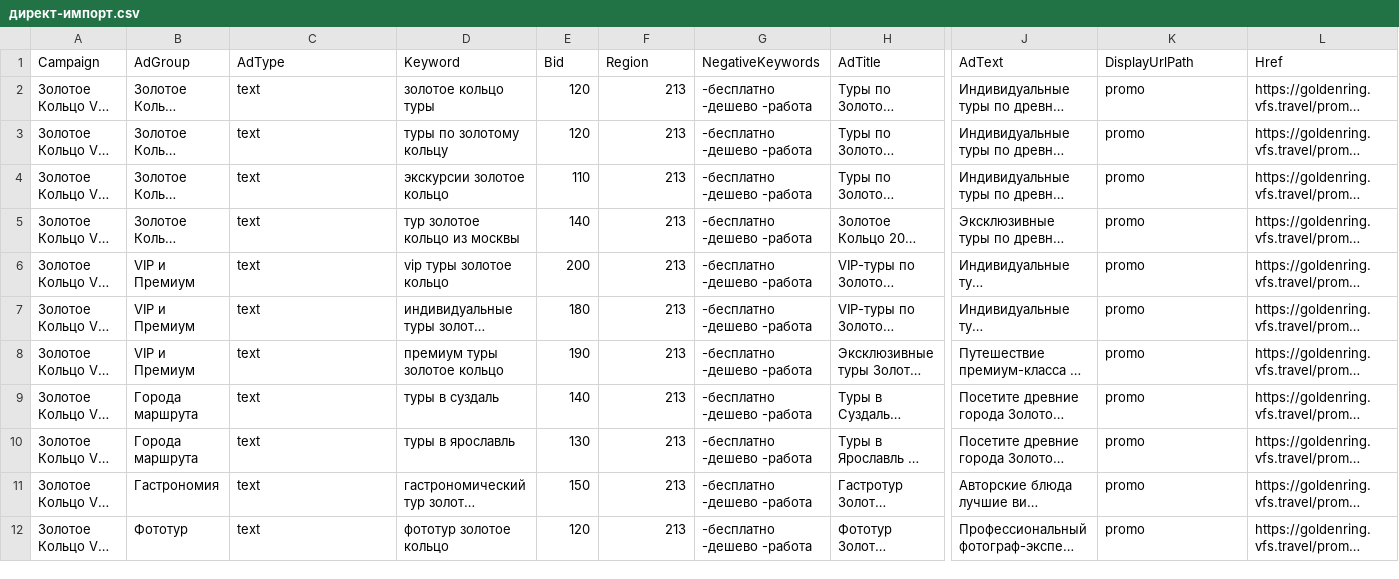
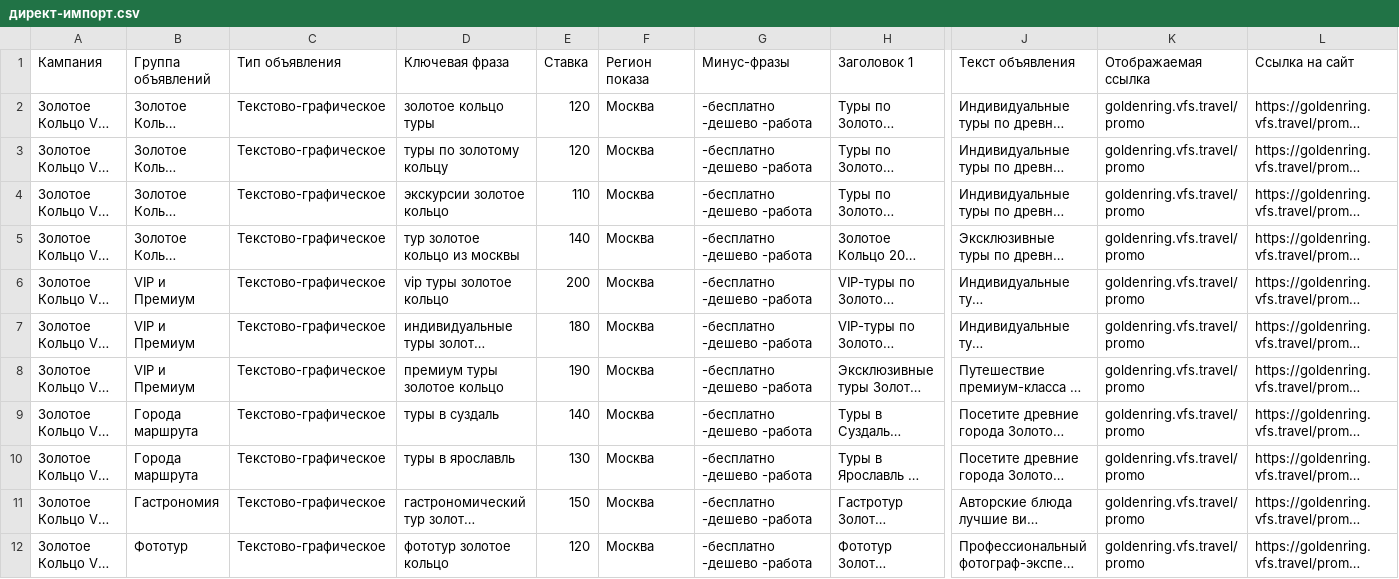
Before and after one commit to egiscore/golden-ring-tours, a CSV file: директ-импорт.csv, drawn as a sheet; only a part is shown, gaps mark what is left out; long unchanged cells end in …; removed rows and columns are numbered as before the commit, all else as after; rows hold the shown columns only; the diff names each change by its address in the sheet, - before the commit and + after, or states it on an @@ line.

```diff
--- a/директ-импорт.csv
+++ b/директ-импорт.csv
-row 1: Campaign | AdGroup | AdType | Keyword | Bid | Region | NegativeKeywords | AdTitle | AdText | DisplayUrlPath | Href
+row 1: Кампания | Группа объявлений | Тип объявления | Ключевая фраза | Ставка | Регион показа | Минус-фразы | Заголовок 1 | Текст объявления | Отображаемая ссылка | Ссылка на сайт
-C2:C12: text
+C2:C12: Текстово-графическое
-F2:F12: 213
+F2:F12: Москва
-K2:K12: promo
+K2:K12: goldenring.vfs.travel/promo
```
